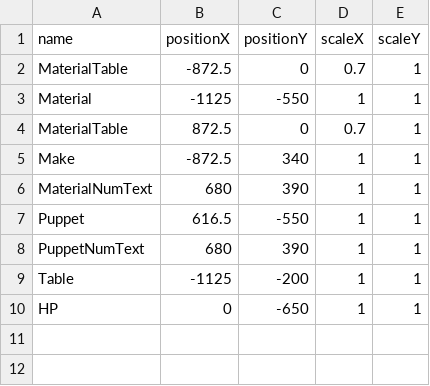
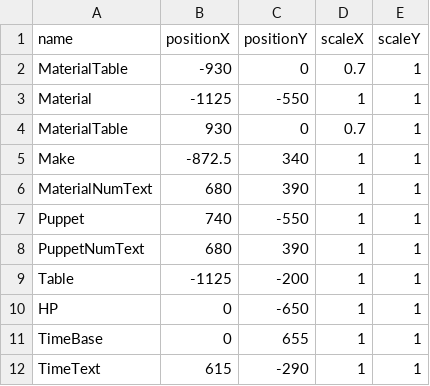
Before and after one commit to hina-og/GK3D-DirectX, a CSV file: Assets/GameData/ImageData.csv, drawn as a sheet.

```diff
--- a/Assets/GameData/ImageData.csv
+++ b/Assets/GameData/ImageData.csv
@@ -1,8 +1,8 @@
 name,positionX,positionY,scaleX,scaleY
-MaterialTable,-872.5,0,0.7,1
+MaterialTable,-930,0,0.7,1
 Material,-1125,-550,1,1
-MaterialTable,872.5,0,0.7,1
+MaterialTable,930,0,0.7,1
 Make,-872.5,340,1,1
 MaterialNumText,680,390,1,1
-Puppet,616.5,-550,1,1
+Puppet,740,-550,1,1
 PuppetNumText,680,390,1,1
@@ -10 +10,3 @@ Table,-1125,-200,1,1
 HP,0,-650,1,1
+TimeBase,0,655,1,1
+TimeText,615,-290,1,1
```
Also changed, not shown: 11 other files.
